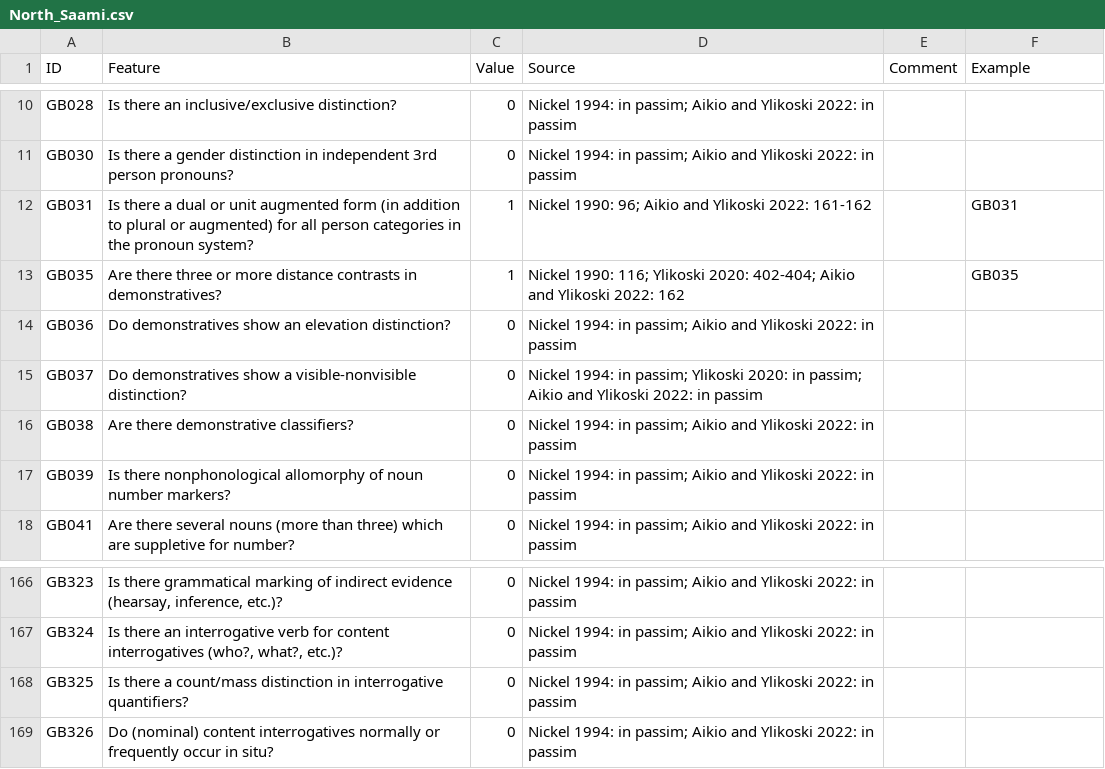
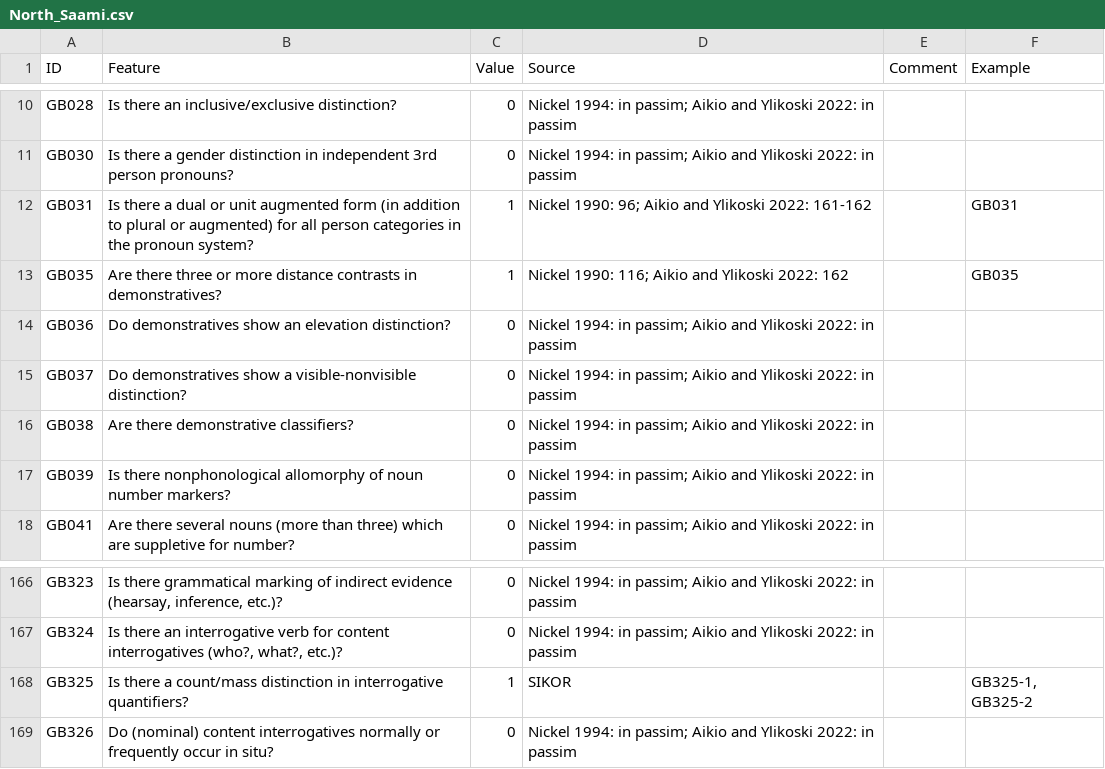
Before and after one commit to bedlan/uratyp-1, a CSV file: raw/GB/language-tables/North_Saami.csv, drawn as a sheet; only a part is shown, gaps mark what is left out; the diff names each change by its address in the sheet, - before the commit and + after, or states it on an @@ line.

Commit message:
Corrections in tables

```diff
--- a/raw/GB/language-tables/North_Saami.csv
+++ b/raw/GB/language-tables/North_Saami.csv
-D13 (Source): …1990: 116; Ylikoski 2020: 402-404; Aikio and…
+D13 (Source): …1990: 116; Aikio and…
-D15 (Source): …in passim; Ylikoski 2020: in passim; Aikio and…
+D15 (Source): …in passim; Aikio and…
-C168 (Value): 0
+C168 (Value): 1
-D168 (Source): Nickel 1994: in passim; Aikio and Ylikoski 2022: in passim
+D168 (Source): SIKOR
-F168 (Example): (empty)
+F168 (Example): GB325-1, GB325-2
```
Also changed, not shown: raw/GB/language-tables/Estonian.csv, raw/GB/language-tables/Komi_Zyrian_examples.csv, 29 other files.
